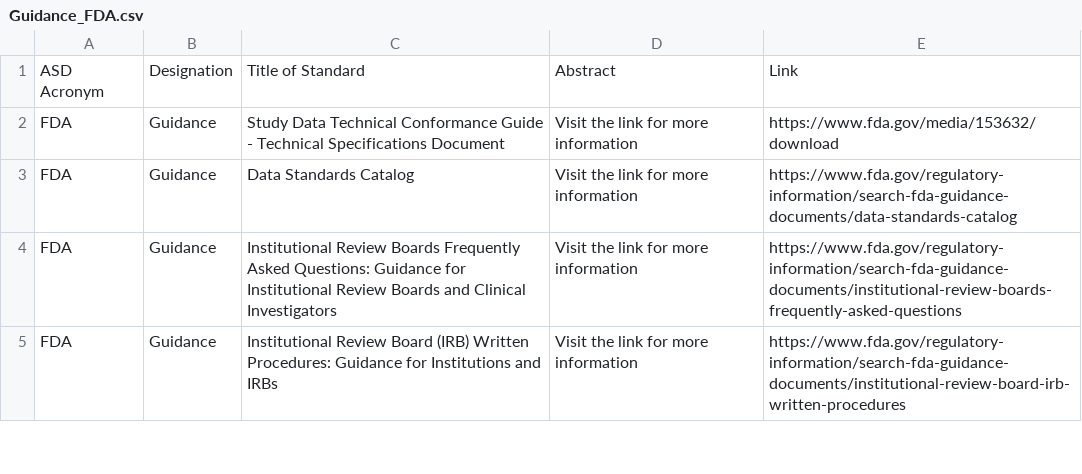
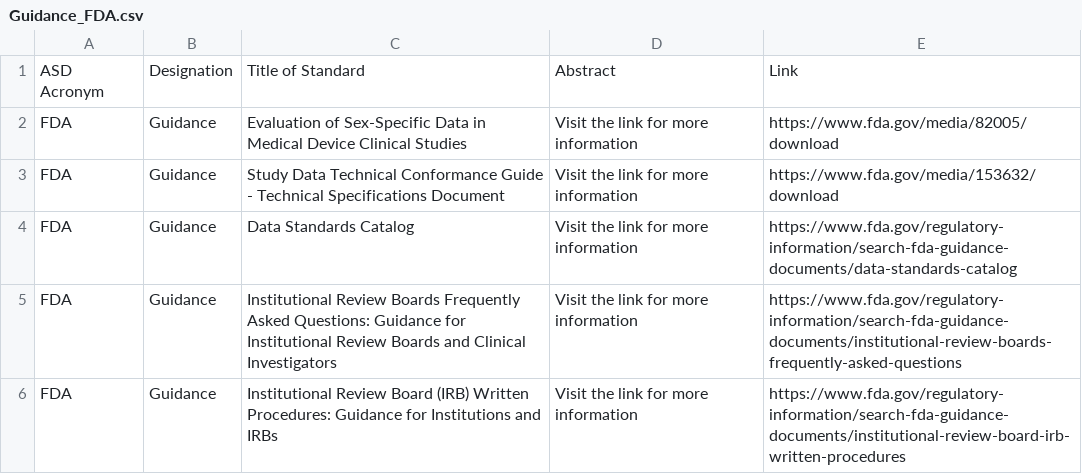
Before and after one commit to MartinCKing/Standards-Selector, a CSV file: Guidance_FDA.csv, drawn as a sheet; only a part is shown.

Commit message:
Update Guidance_FDA.csv

```diff
--- a/Guidance_FDA.csv
+++ b/Guidance_FDA.csv
@@ -1,2 +1,3 @@
 ASD Acronym,Designation,Title of Standard,Abstract,Link
+FDA,Guidance,Evaluation of Sex-Specific Data in Medical Device Clinical Studies,Visit the link for more information,https://www.fda.gov/media/82005/download
 FDA,Guidance,Study Data Technical Conformance Guide - Technical Specifications Document,Visit the link for more information,https://www.fda.gov/media/153632/download
```
